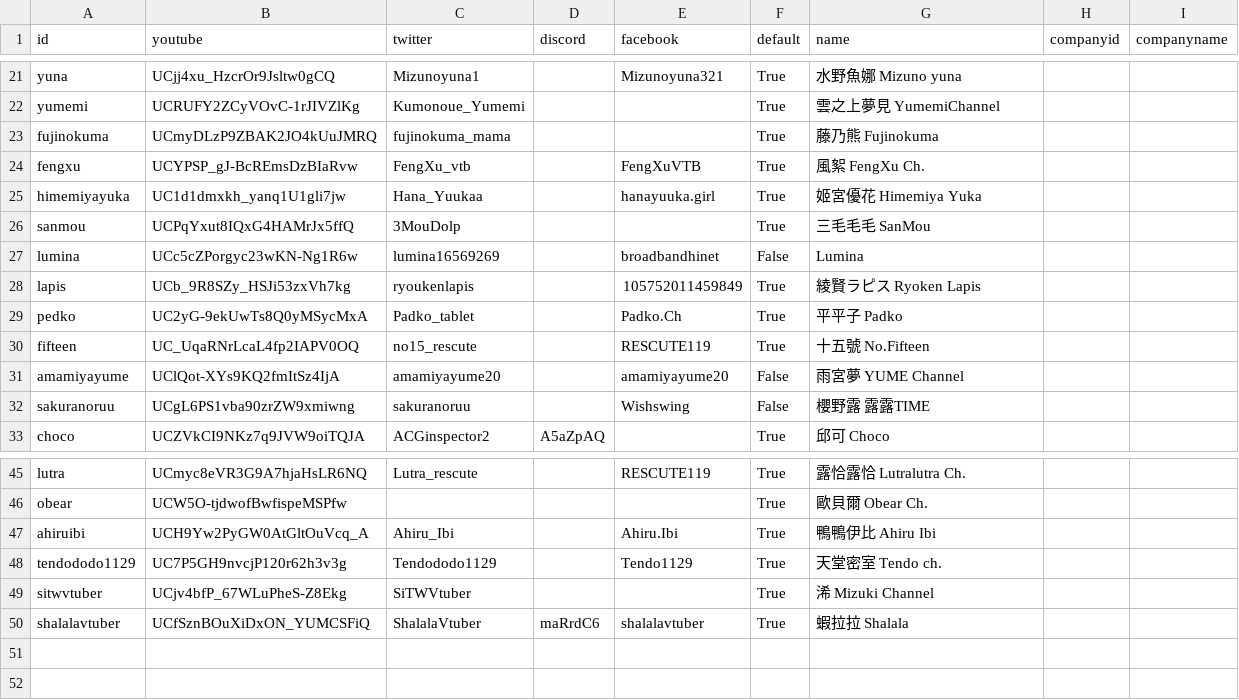
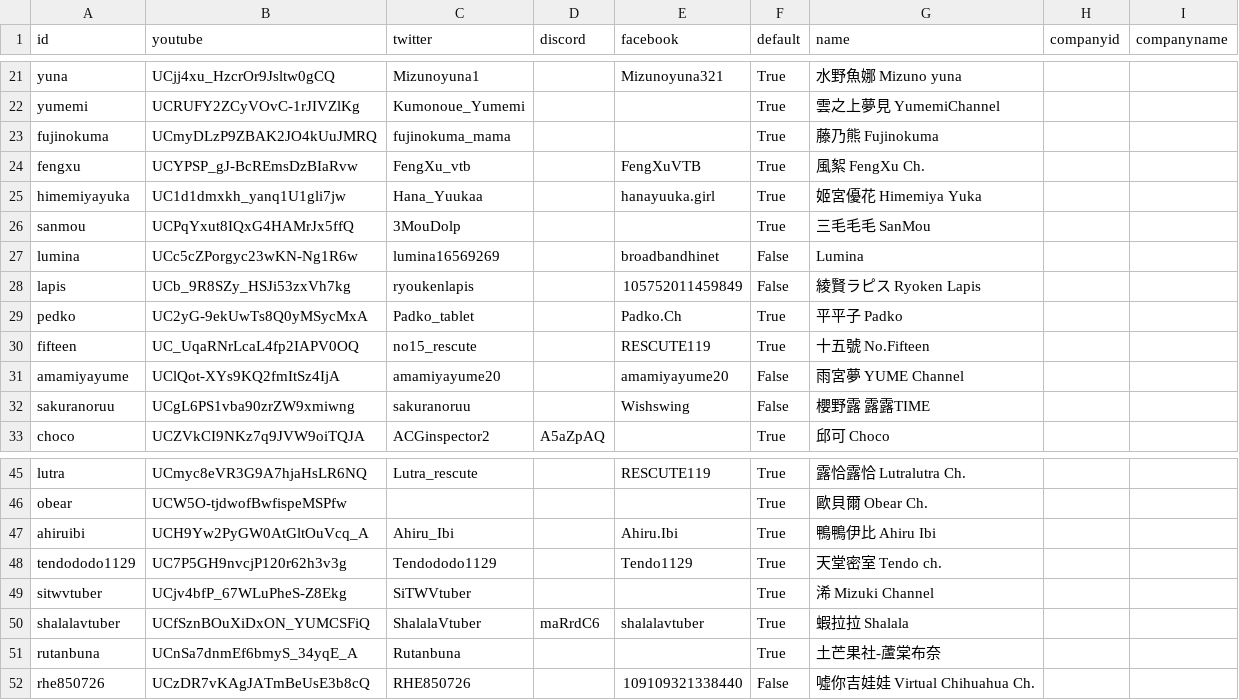
Before and after one commit to vtstats/web, a CSV file: vtuber.csv, drawn as a sheet; only a part is shown, gaps mark what is left out.

Commit message:
[TaiwanV] Add new vtubers

```diff
--- a/vtuber.csv
+++ b/vtuber.csv
@@ -27,3 +27,3 @@ sanmou,UCPqYxut8IQxG4HAMrJx5ffQ,3MouDolp,,,True,三毛毛毛 SanMou,,
 lumina,UCc5cZPorgyc23wKN-Ng1R6w,lumina16569269,,broadbandhinet,False,Lumina,,
-lapis,UCb_9R8SZy_HSJi53zxVh7kg,ryoukenlapis,,105752011459849,True,綾賢ラピス Ryoken Lapis,,
+lapis,UCb_9R8SZy_HSJi53zxVh7kg,ryoukenlapis,,105752011459849,False,綾賢ラピス Ryoken Lapis,,
 pedko,UC2yG-9ekUwTs8Q0yMSycMxA,Padko_tablet,,Padko.Ch,True,平平子 Padko,,
@@ -50 +50,3 @@ sitwvtuber,UCjv4bfP_67WLuPheS-Z8Ekg,SiTWVtuber,,,True,浠 Mizuki Channel,,
 shalalavtuber,UCfSznBOuXiDxON_YUMCSFiQ,ShalalaVtuber,maRrdC6,shalalavtuber,True,蝦拉拉 Shalala,,
+rutanbuna,UCnSa7dnmEf6bmyS_34yqE_A,Rutanbuna,,,True,土芒果社-蘆棠布奈,,
+rhe850726,UCzDR7vKAgJATmBeUsE3b8cQ,RHE850726,,109109321338440,False,噓你吉娃娃 Virtual Chihuahua Ch.,,
```
Also changed, not shown: 8 other files.
